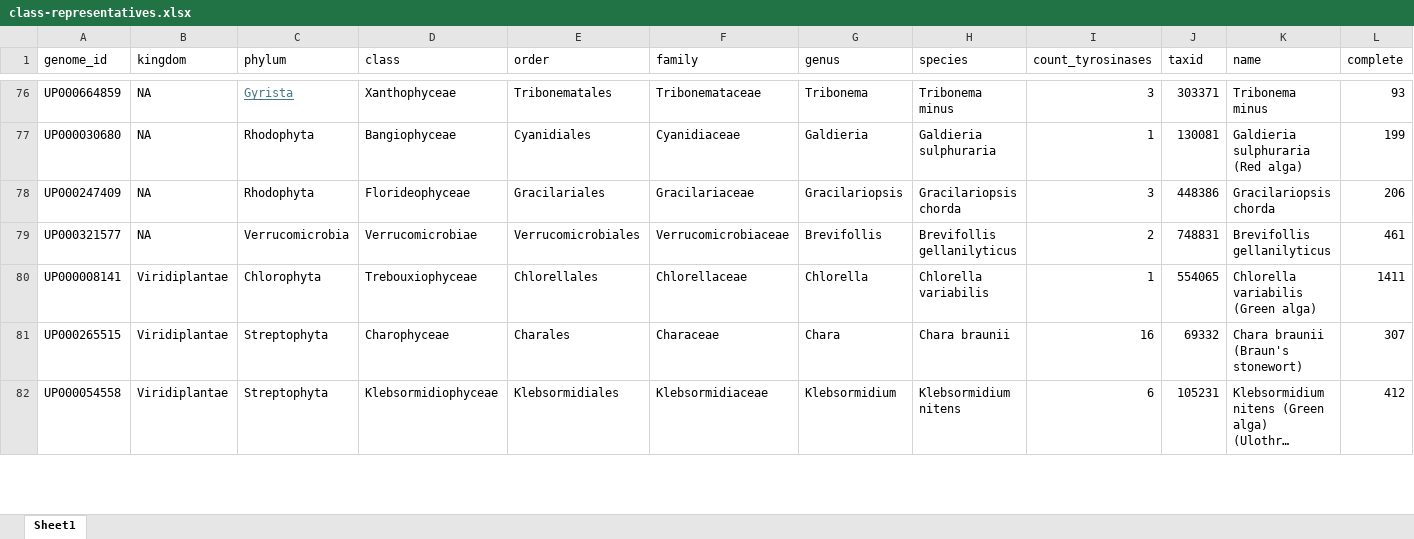
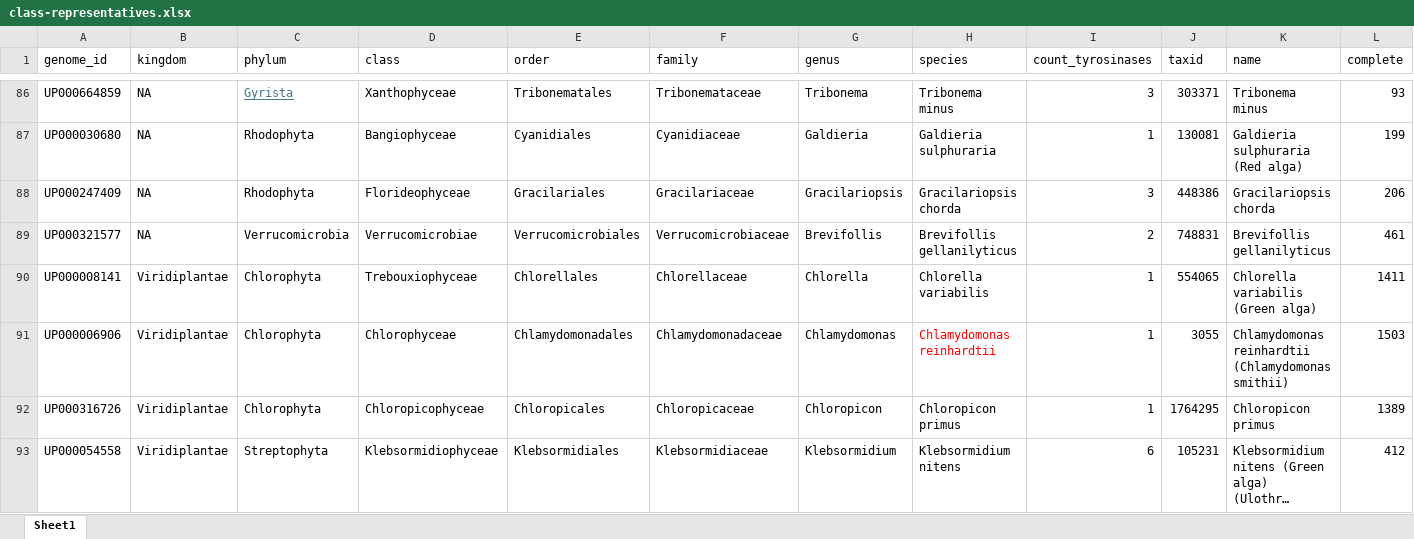
Before and after one commit to idameitil/polyphenol-oxidases, an Excel workbook: data/proteome-tree/class-representatives.xlsx, sheet Sheet1, drawn as a sheet; only a part is shown, gaps mark what is left out; long unchanged cells end in …; values as stored, in another font and other column widths than the file's, no borders; conditional formats not drawn; removed rows and columns are numbered as before the commit, all else as after; rows hold the shown columns only; the diff covers the shown part only; the diff names each change by its address in the sheet, - before the commit and + after, or states it on an @@ line.

Commit message:
added species from missing classes

```diff
--- a/data/proteome-tree/class-representatives.xlsx (sheet Sheet1)
+++ b/data/proteome-tree/class-representatives.xlsx (sheet Sheet1)
-row 81: UP000265515 | Viridiplantae | Streptophyta | Charophyceae | Charales | Characeae | Chara | Chara braunii | 16 | 69332 | Chara braunii (Braun's stonewort) | 307
+row 91: UP000006906 | Viridiplantae | Chlorophyta | Chlorophyceae | Chlamydomonadales | Chlamydomonadaceae | Chlamydomonas | Chlamydomonas reinhardtii | 1 | 3055 | Chlamydomonas reinhardtii (Chlamydomonas smithii) | 1503
+row 92: UP000316726 | Viridiplantae | Chlorophyta | Chloropicophyceae | Chloropicales | Chloropicaceae | Chloropicon | Chloropicon primus | 1 | 1764295 | Chloropicon primus | 1389
```
Also changed, not shown: 18 added rows, 6 removed rows, 9 moved rows and 1 edited cell elsewhere in this sheet, formulas that keep their value.
